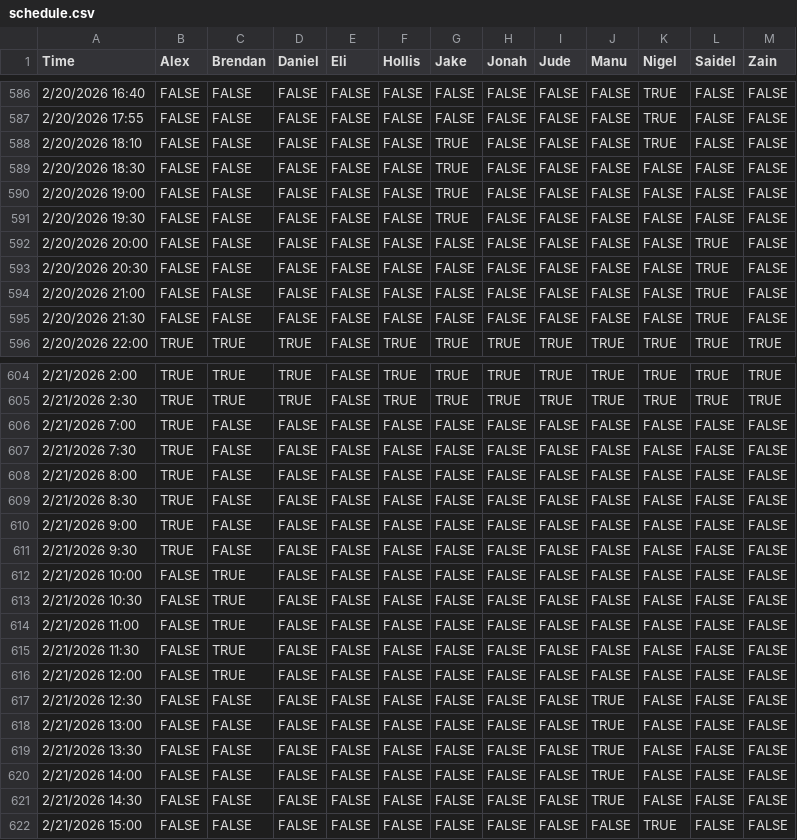
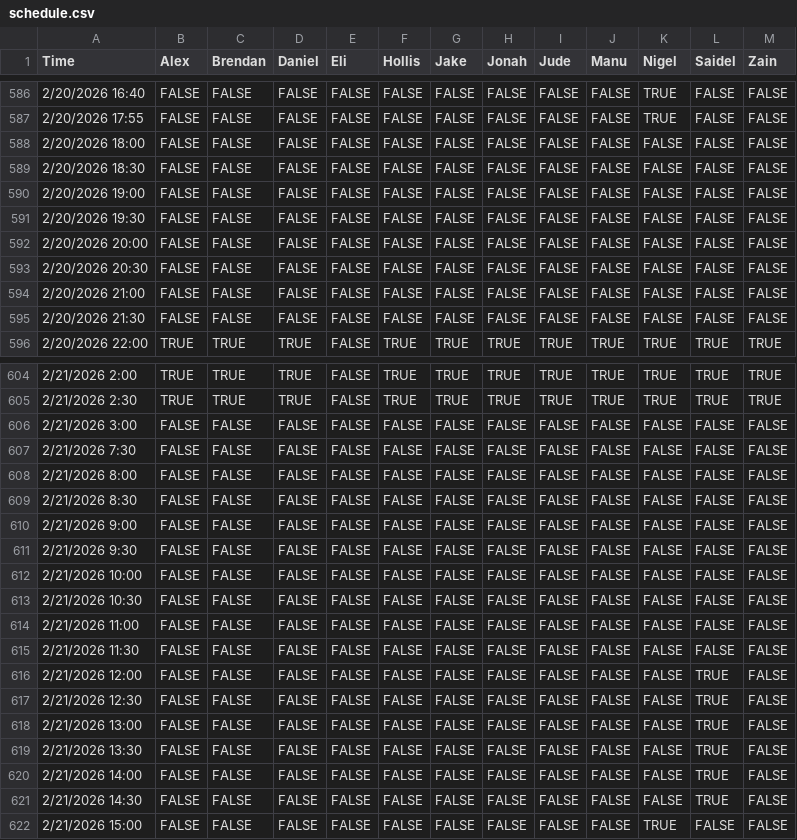
Before and after one commit to JazzyJonah/UNC-Tenting-2026, a CSV file: data/schedule.csv, drawn as a sheet; only a part is shown, gaps mark what is left out; the diff covers the shown part only.

Commit message:
Add files via upload

```diff
--- a/data/schedule.csv
+++ b/data/schedule.csv
@@ -587,10 +587,10 @@ Time,Alex,Brendan,Daniel,Eli,Hollis,Jake,Jonah,Jude,Manu,Nigel,Saidel,Zain
 2/20/2026 17:55,FALSE,FALSE,FALSE,FALSE,FALSE,FALSE,FALSE,FALSE,FALSE,TRUE,FALSE,FALSE
-2/20/2026 18:10,FALSE,FALSE,FALSE,FALSE,FALSE,TRUE,FALSE,FALSE,FALSE,TRUE,FALSE,FALSE
-2/20/2026 18:30,FALSE,FALSE,FALSE,FALSE,FALSE,TRUE,FALSE,FALSE,FALSE,FALSE,FALSE,FALSE
-2/20/2026 19:00,FALSE,FALSE,FALSE,FALSE,FALSE,TRUE,FALSE,FALSE,FALSE,FALSE,FALSE,FALSE
-2/20/2026 19:30,FALSE,FALSE,FALSE,FALSE,FALSE,TRUE,FALSE,FALSE,FALSE,FALSE,FALSE,FALSE
-2/20/2026 20:00,FALSE,FALSE,FALSE,FALSE,FALSE,FALSE,FALSE,FALSE,FALSE,FALSE,TRUE,FALSE
-2/20/2026 20:30,FALSE,FALSE,FALSE,FALSE,FALSE,FALSE,FALSE,FALSE,FALSE,FALSE,TRUE,FALSE
-2/20/2026 21:00,FALSE,FALSE,FALSE,FALSE,FALSE,FALSE,FALSE,FALSE,FALSE,FALSE,TRUE,FALSE
-2/20/2026 21:30,FALSE,FALSE,FALSE,FALSE,FALSE,FALSE,FALSE,FALSE,FALSE,FALSE,TRUE,FALSE
+2/20/2026 18:00,FALSE,FALSE,FALSE,FALSE,FALSE,FALSE,FALSE,FALSE,FALSE,FALSE,FALSE,FALSE
+2/20/2026 18:30,FALSE,FALSE,FALSE,FALSE,FALSE,FALSE,FALSE,FALSE,FALSE,FALSE,FALSE,FALSE
+2/20/2026 19:00,FALSE,FALSE,FALSE,FALSE,FALSE,FALSE,FALSE,FALSE,FALSE,FALSE,FALSE,FALSE
+2/20/2026 19:30,FALSE,FALSE,FALSE,FALSE,FALSE,FALSE,FALSE,FALSE,FALSE,FALSE,FALSE,FALSE
+2/20/2026 20:00,FALSE,FALSE,FALSE,FALSE,FALSE,FALSE,FALSE,FALSE,FALSE,FALSE,FALSE,FALSE
+2/20/2026 20:30,FALSE,FALSE,FALSE,FALSE,FALSE,FALSE,FALSE,FALSE,FALSE,FALSE,FALSE,FALSE
+2/20/2026 21:00,FALSE,FALSE,FALSE,FALSE,FALSE,FALSE,FALSE,FALSE,FALSE,FALSE,FALSE,FALSE
+2/20/2026 21:30,FALSE,FALSE,FALSE,FALSE,FALSE,FALSE,FALSE,FALSE,FALSE,FALSE,FALSE,FALSE
 2/20/2026 22:00,TRUE,TRUE,TRUE,FALSE,TRUE,TRUE,TRUE,TRUE,TRUE,TRUE,TRUE,TRUE
@@ -605,18 +605,18 @@ Time,Alex,Brendan,Daniel,Eli,Hollis,Jake,Jonah,Jude,Manu,Nigel,Saidel,Zain
 2/21/2026 2:30,TRUE,TRUE,TRUE,FALSE,TRUE,TRUE,TRUE,TRUE,TRUE,TRUE,TRUE,TRUE
-2/21/2026 7:00,TRUE,FALSE,FALSE,FALSE,FALSE,FALSE,FALSE,FALSE,FALSE,FALSE,FALSE,FALSE
-2/21/2026 7:30,TRUE,FALSE,FALSE,FALSE,FALSE,FALSE,FALSE,FALSE,FALSE,FALSE,FALSE,FALSE
-2/21/2026 8:00,TRUE,FALSE,FALSE,FALSE,FALSE,FALSE,FALSE,FALSE,FALSE,FALSE,FALSE,FALSE
-2/21/2026 8:30,TRUE,FALSE,FALSE,FALSE,FALSE,FALSE,FALSE,FALSE,FALSE,FALSE,FALSE,FALSE
-2/21/2026 9:00,TRUE,FALSE,FALSE,FALSE,FALSE,FALSE,FALSE,FALSE,FALSE,FALSE,FALSE,FALSE
-2/21/2026 9:30,TRUE,FALSE,FALSE,FALSE,FALSE,FALSE,FALSE,FALSE,FALSE,FALSE,FALSE,FALSE
-2/21/2026 10:00,FALSE,TRUE,FALSE,FALSE,FALSE,FALSE,FALSE,FALSE,FALSE,FALSE,FALSE,FALSE
-2/21/2026 10:30,FALSE,TRUE,FALSE,FALSE,FALSE,FALSE,FALSE,FALSE,FALSE,FALSE,FALSE,FALSE
-2/21/2026 11:00,FALSE,TRUE,FALSE,FALSE,FALSE,FALSE,FALSE,FALSE,FALSE,FALSE,FALSE,FALSE
-2/21/2026 11:30,FALSE,TRUE,FALSE,FALSE,FALSE,FALSE,FALSE,FALSE,FALSE,FALSE,FALSE,FALSE
-2/21/2026 12:00,FALSE,TRUE,FALSE,FALSE,FALSE,FALSE,FALSE,FALSE,FALSE,FALSE,FALSE,FALSE
-2/21/2026 12:30,FALSE,FALSE,FALSE,FALSE,FALSE,FALSE,FALSE,FALSE,TRUE,FALSE,FALSE,FALSE
-2/21/2026 13:00,FALSE,FALSE,FALSE,FALSE,FALSE,FALSE,FALSE,FALSE,TRUE,FALSE,FALSE,FALSE
-2/21/2026 13:30,FALSE,FALSE,FALSE,FALSE,FALSE,FALSE,FALSE,FALSE,TRUE,FALSE,FALSE,FALSE
-2/21/2026 14:00,FALSE,FALSE,FALSE,FALSE,FALSE,FALSE,FALSE,FALSE,TRUE,FALSE,FALSE,FALSE
-2/21/2026 14:30,FALSE,FALSE,FALSE,FALSE,FALSE,FALSE,FALSE,FALSE,TRUE,FALSE,FALSE,FALSE
+2/21/2026 3:00,FALSE,FALSE,FALSE,FALSE,FALSE,FALSE,FALSE,FALSE,FALSE,FALSE,FALSE,FALSE
+2/21/2026 7:30,FALSE,FALSE,FALSE,FALSE,FALSE,FALSE,FALSE,FALSE,FALSE,FALSE,FALSE,FALSE
+2/21/2026 8:00,FALSE,FALSE,FALSE,FALSE,FALSE,FALSE,FALSE,FALSE,FALSE,FALSE,FALSE,FALSE
+2/21/2026 8:30,FALSE,FALSE,FALSE,FALSE,FALSE,FALSE,FALSE,FALSE,FALSE,FALSE,FALSE,FALSE
+2/21/2026 9:00,FALSE,FALSE,FALSE,FALSE,FALSE,FALSE,FALSE,FALSE,FALSE,FALSE,FALSE,FALSE
+2/21/2026 9:30,FALSE,FALSE,FALSE,FALSE,FALSE,FALSE,FALSE,FALSE,FALSE,FALSE,FALSE,FALSE
+2/21/2026 10:00,FALSE,FALSE,FALSE,FALSE,FALSE,FALSE,FALSE,FALSE,FALSE,FALSE,FALSE,FALSE
+2/21/2026 10:30,FALSE,FALSE,FALSE,FALSE,FALSE,FALSE,FALSE,FALSE,FALSE,FALSE,FALSE,FALSE
+2/21/2026 11:00,FALSE,FALSE,FALSE,FALSE,FALSE,FALSE,FALSE,FALSE,FALSE,FALSE,FALSE,FALSE
+2/21/2026 11:30,FALSE,FALSE,FALSE,FALSE,FALSE,FALSE,FALSE,FALSE,FALSE,FALSE,FALSE,FALSE
+2/21/2026 12:00,FALSE,FALSE,FALSE,FALSE,FALSE,FALSE,FALSE,FALSE,FALSE,FALSE,TRUE,FALSE
+2/21/2026 12:30,FALSE,FALSE,FALSE,FALSE,FALSE,FALSE,FALSE,FALSE,FALSE,FALSE,TRUE,FALSE
+2/21/2026 13:00,FALSE,FALSE,FALSE,FALSE,FALSE,FALSE,FALSE,FALSE,FALSE,FALSE,TRUE,FALSE
+2/21/2026 13:30,FALSE,FALSE,FALSE,FALSE,FALSE,FALSE,FALSE,FALSE,FALSE,FALSE,TRUE,FALSE
+2/21/2026 14:00,FALSE,FALSE,FALSE,FALSE,FALSE,FALSE,FALSE,FALSE,FALSE,FALSE,TRUE,FALSE
+2/21/2026 14:30,FALSE,FALSE,FALSE,FALSE,FALSE,FALSE,FALSE,FALSE,FALSE,FALSE,TRUE,FALSE
 2/21/2026 15:00,FALSE,FALSE,FALSE,FALSE,FALSE,FALSE,FALSE,FALSE,FALSE,TRUE,FALSE,FALSE
```
Also changed, not shown: 6 edited cells elsewhere in this file.
